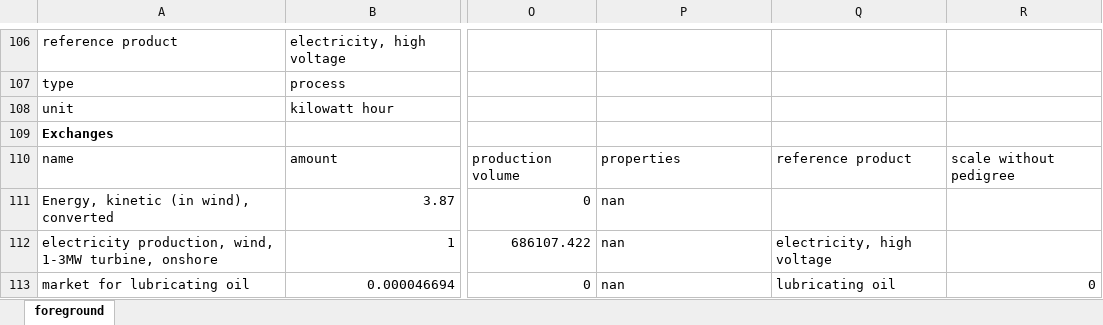
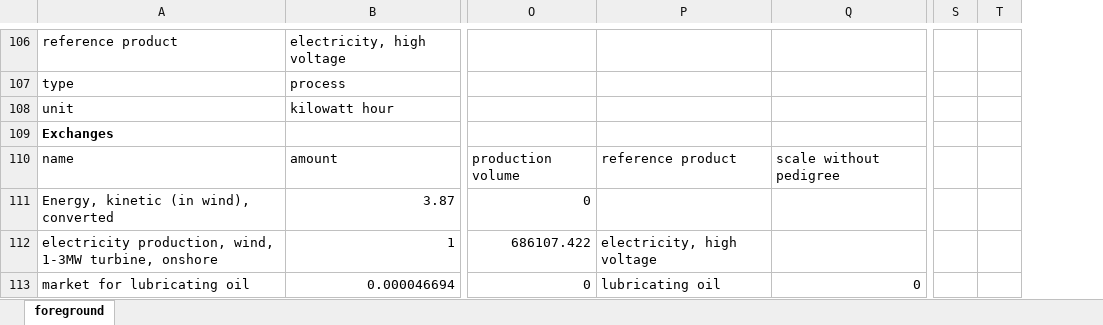
Before and after one commit to tyrael147/moeschpond, an Excel workbook: data/inputs/foreground.xlsx, sheet foreground, drawn as a sheet; only a part is shown, gaps mark what is left out; values as stored, in another font and other column widths than the file's, no borders; removed rows and columns are numbered as before the commit, all else as after; the diff covers the shown part only; the diff names each change by its address in the sheet, - before the commit and + after, or states it on an @@ line.

Commit message:
remove properties column

```diff
--- a/data/inputs/foreground.xlsx (sheet foreground)
+++ b/data/inputs/foreground.xlsx (sheet foreground)
-column Q, rows 110-113: reference product |  | electricity, high voltage | lubricating oil
+column S, empty
+column T, empty
-P110: properties
+P110: reference product
-P111: nan
+P111: (empty)
-P112: nan
+P112: electricity, high voltage
-P113: nan
+P113: lubricating oil
```
Also changed, not shown: 96 edited cells elsewhere in this sheet.
